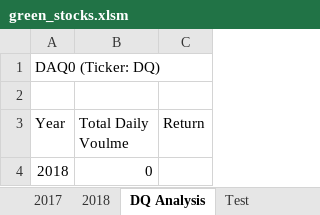
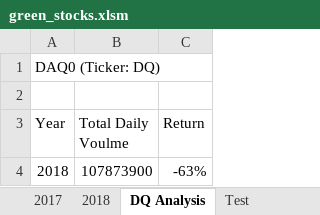
Before and after one commit to analystwil/stock-analysis, an Excel workbook: green_stocks.xlsm, sheet DQ Analysis, drawn as a sheet; values as stored, in another font and other column widths than the file's, no borders; the diff names each change by its address in the sheet, - before the commit and + after, or states it on an @@ line.

Commit message:
Add files via upload
Updated showing DQ dropped 63% in 2018. Updated VBA code as well.

```diff
--- a/green_stocks.xlsm (sheet DQ Analysis)
+++ b/green_stocks.xlsm (sheet DQ Analysis)
-B4 (Total Daily Voulme): 0
+B4 (Total Daily Voulme): 107873900
-C4 (Return): (empty)
+C4 (Return): -63%
```
